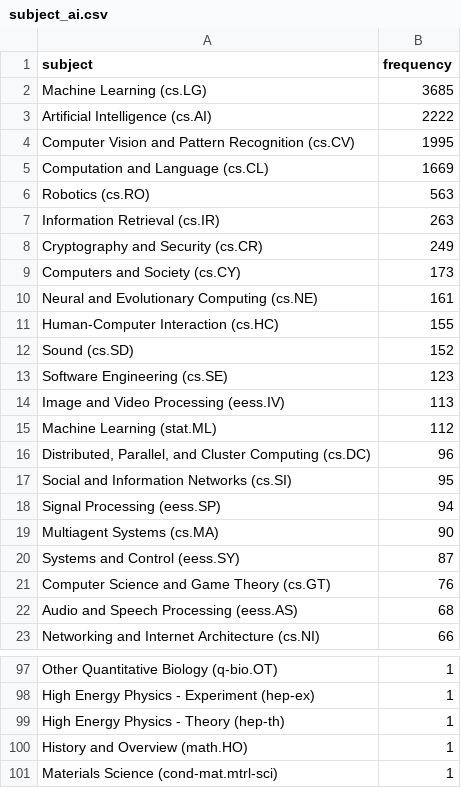
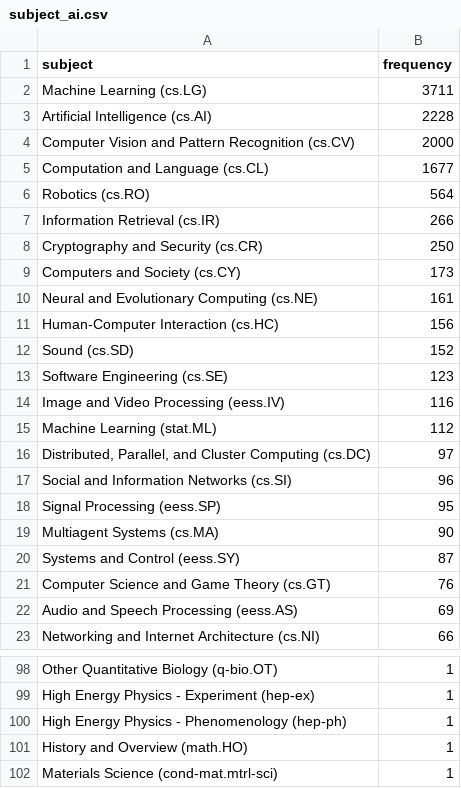
Before and after one commit to ThomasKranz/arxiv_ETL, a CSV file: data/subject_ai.csv, drawn as a sheet; only a part is shown, gaps mark what is left out; the diff covers the shown part only.

Commit message:
data updated

```diff
--- a/data/subject_ai.csv
+++ b/data/subject_ai.csv
@@ -1,19 +1,19 @@
 subject,frequency
-Machine Learning (cs.LG),3685
-Artificial Intelligence (cs.AI),2222
-Computer Vision and Pattern Recognition (cs.CV),1995
-Computation and Language (cs.CL),1669
-Robotics (cs.RO),563
-Information Retrieval (cs.IR),263
-Cryptography and Security (cs.CR),249
+Machine Learning (cs.LG),3711
+Artificial Intelligence (cs.AI),2228
+Computer Vision and Pattern Recognition (cs.CV),2000
+Computation and Language (cs.CL),1677
+Robotics (cs.RO),564
+Information Retrieval (cs.IR),266
+Cryptography and Security (cs.CR),250
 Computers and Society (cs.CY),173
 Neural and Evolutionary Computing (cs.NE),161
-Human-Computer Interaction (cs.HC),155
+Human-Computer Interaction (cs.HC),156
 Sound (cs.SD),152
 Software Engineering (cs.SE),123
-Image and Video Processing (eess.IV),113
+Image and Video Processing (eess.IV),116
 Machine Learning (stat.ML),112
-"Distributed, Parallel, and Cluster Computing (cs.DC)",96
-Social and Information Networks (cs.SI),95
-Signal Processing (eess.SP),94
+"Distributed, Parallel, and Cluster Computing (cs.DC)",97
+Social and Information Networks (cs.SI),96
+Signal Processing (eess.SP),95
 Multiagent Systems (cs.MA),90
@@ -21,3 +21,3 @@ Systems and Control (eess.SY),87
 Computer Science and Game Theory (cs.GT),76
-Audio and Speech Processing (eess.AS),68
+Audio and Speech Processing (eess.AS),69
 Networking and Internet Architecture (cs.NI),66
@@ -98,3 +99,3 @@ Other Quantitative Biology (q-bio.OT),1
 High Energy Physics - Experiment (hep-ex),1
-High Energy Physics - Theory (hep-th),1
+High Energy Physics - Phenomenology (hep-ph),1
 History and Overview (math.HO),1
```
Also changed, not shown: 2 added rows, 1 removed row and 18 moved rows elsewhere in this file, 2 other files.
